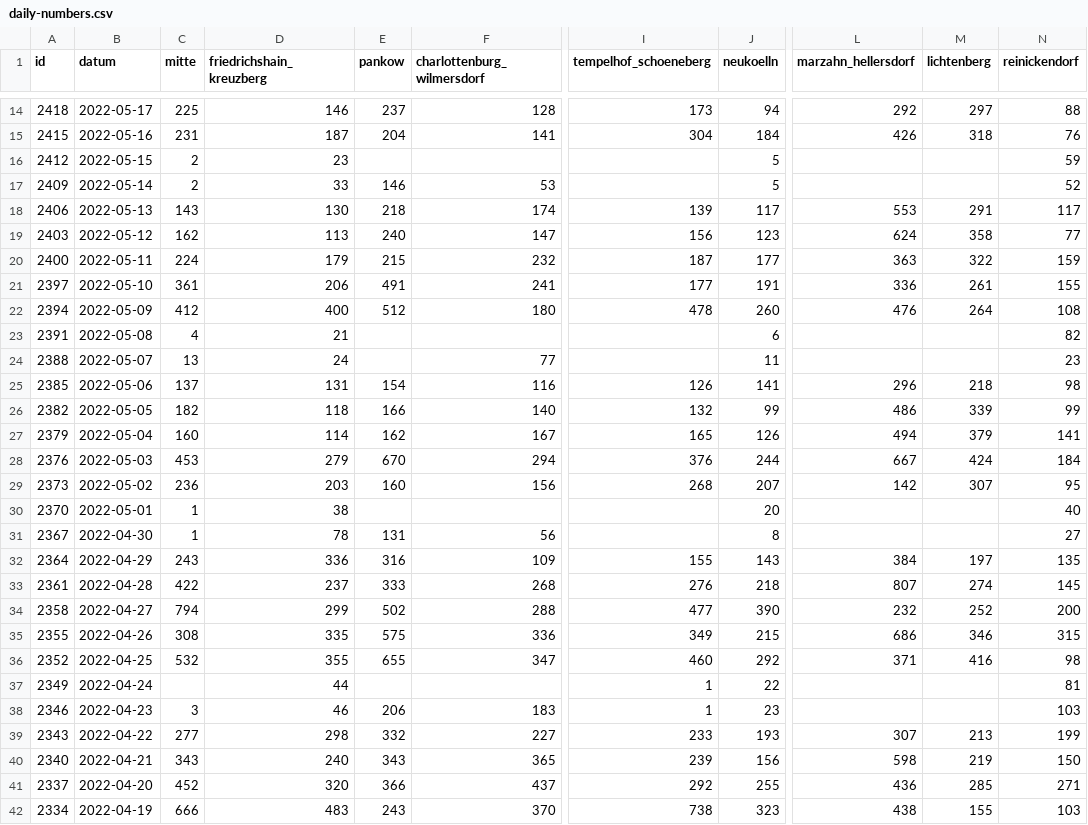
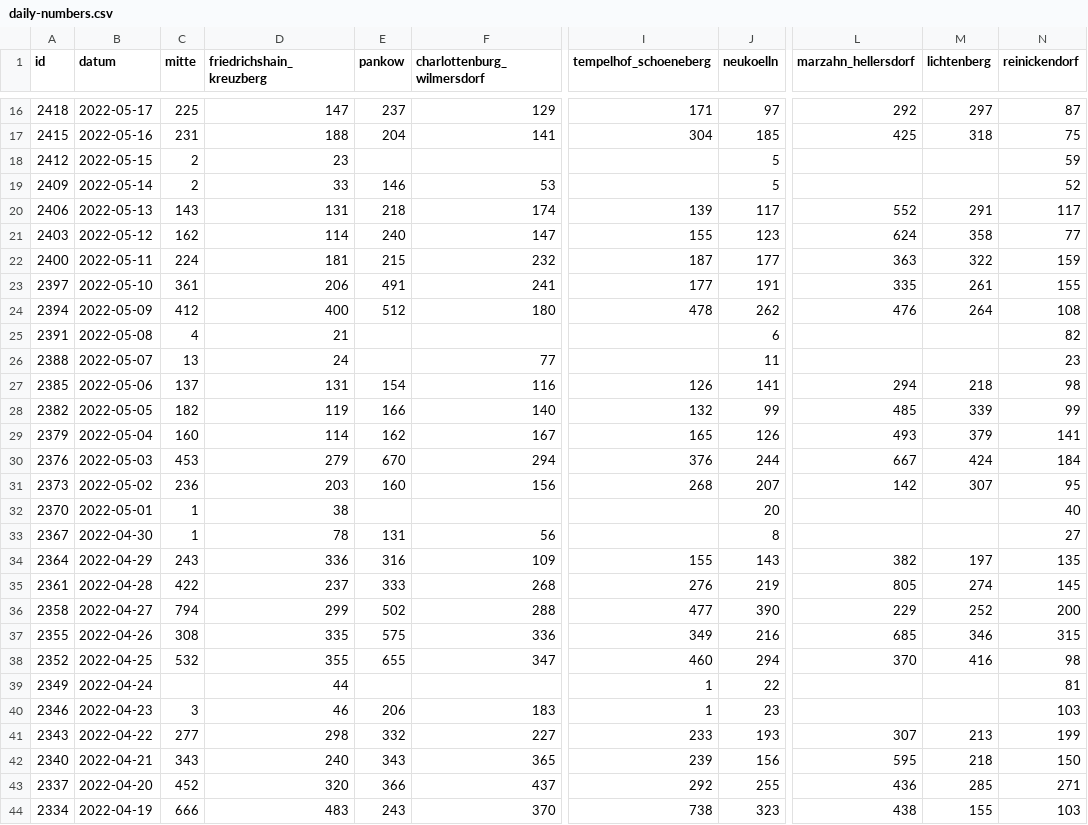
Before and after one commit to MarkusH/covid19-berlin, a CSV file: data/daily-numbers.csv, drawn as a sheet; only a part is shown, gaps mark what is left out; addresses are those after the commit; the diff covers the shown part only; the diff names each change by its address in the sheet, - before the commit and + after, or states it on an @@ line.

```diff
--- a/data/daily-numbers.csv
+++ b/data/daily-numbers.csv
-D16 (friedrichshain_kreuzberg): 146
+D16 (friedrichshain_kreuzberg): 147
-F16 (charlottenburg_wilmersdorf): 128
+F16 (charlottenburg_wilmersdorf): 129
-I16 (tempelhof_schoeneberg): 173
+I16 (tempelhof_schoeneberg): 171
-J16 (neukoelln): 94
+J16 (neukoelln): 97
-N16 (reinickendorf): 88
+N16 (reinickendorf): 87
-D17 (friedrichshain_kreuzberg): 187
+D17 (friedrichshain_kreuzberg): 188
-J17 (neukoelln): 184
+J17 (neukoelln): 185
-L17 (marzahn_hellersdorf): 426
+L17 (marzahn_hellersdorf): 425
-N17 (reinickendorf): 76
+N17 (reinickendorf): 75
-D20 (friedrichshain_kreuzberg): 130
+D20 (friedrichshain_kreuzberg): 131
-L20 (marzahn_hellersdorf): 553
+L20 (marzahn_hellersdorf): 552
-D21 (friedrichshain_kreuzberg): 113
+D21 (friedrichshain_kreuzberg): 114
-I21 (tempelhof_schoeneberg): 156
+I21 (tempelhof_schoeneberg): 155
-D22 (friedrichshain_kreuzberg): 179
+D22 (friedrichshain_kreuzberg): 181
-L23 (marzahn_hellersdorf): 336
+L23 (marzahn_hellersdorf): 335
-J24 (neukoelln): 260
+J24 (neukoelln): 262
-L27 (marzahn_hellersdorf): 296
+L27 (marzahn_hellersdorf): 294
-D28 (friedrichshain_kreuzberg): 118
+D28 (friedrichshain_kreuzberg): 119
-L28 (marzahn_hellersdorf): 486
+L28 (marzahn_hellersdorf): 485
-L29 (marzahn_hellersdorf): 494
+L29 (marzahn_hellersdorf): 493
-L34 (marzahn_hellersdorf): 384
+L34 (marzahn_hellersdorf): 382
-J35 (neukoelln): 218
+J35 (neukoelln): 219
-L35 (marzahn_hellersdorf): 807
+L35 (marzahn_hellersdorf): 805
-L36 (marzahn_hellersdorf): 232
+L36 (marzahn_hellersdorf): 229
-J37 (neukoelln): 215
+J37 (neukoelln): 216
-L37 (marzahn_hellersdorf): 686
+L37 (marzahn_hellersdorf): 685
-J38 (neukoelln): 292
+J38 (neukoelln): 294
-L38 (marzahn_hellersdorf): 371
+L38 (marzahn_hellersdorf): 370
-L42 (marzahn_hellersdorf): 598
+L42 (marzahn_hellersdorf): 595
-M42 (lichtenberg): 219
+M42 (lichtenberg): 218
```
Also changed, not shown: 2 added rows and 138 edited cells elsewhere in this file, data/7-day-incidence.csv, data/daily-indicators.csv.
